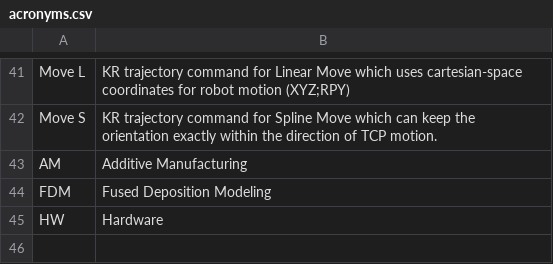
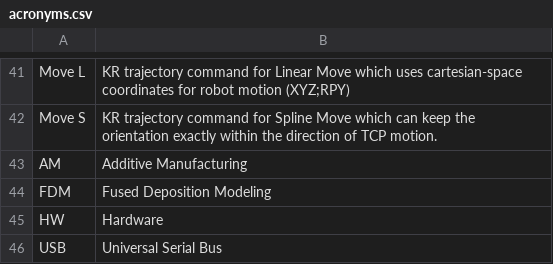
Before and after one commit to rival4567/master-thesis, a CSV file: Pre-introduction/acronyms.csv, drawn as a sheet; only a part is shown, gaps mark what is left out.

```diff
--- a/Pre-introduction/acronyms.csv
+++ b/Pre-introduction/acronyms.csv
@@ -45 +45,2 @@ FDM, Fused Deposition Modeling
 HW, Hardware
+USB, Universal Serial Bus
```
Also changed, not shown: 45 other files.
